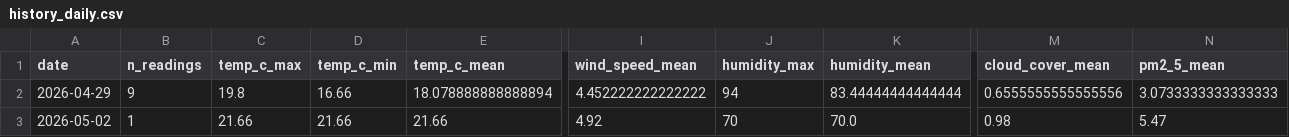
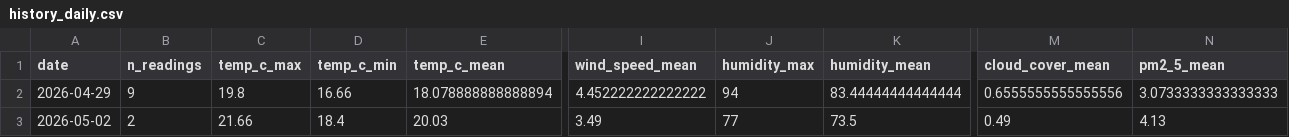
Before and after one commit to norapfr/atmospherica, a CSV file: data/history_daily.csv, drawn as a sheet; only a part is shown, gaps mark what is left out; the diff names each change by its address in the sheet, - before the commit and + after, or states it on an @@ line.

```diff
--- a/data/history_daily.csv
+++ b/data/history_daily.csv
-B3 (n_readings): 1
+B3 (n_readings): 2
-D3 (temp_c_min): 21.66
+D3 (temp_c_min): 18.4
-E3 (temp_c_mean): 21.66
+E3 (temp_c_mean): 20.03
-I3 (wind_speed_mean): 4.92
+I3 (wind_speed_mean): 3.49
-J3 (humidity_max): 70
+J3 (humidity_max): 77
-K3 (humidity_mean): 70.0
+K3 (humidity_mean): 73.5
-M3 (cloud_cover_mean): 0.98
+M3 (cloud_cover_mean): 0.49
-N3 (pm2_5_mean): 5.47
+N3 (pm2_5_mean): 4.13
```
Also changed, not shown: data/history_raw.csv, 4 other files.
